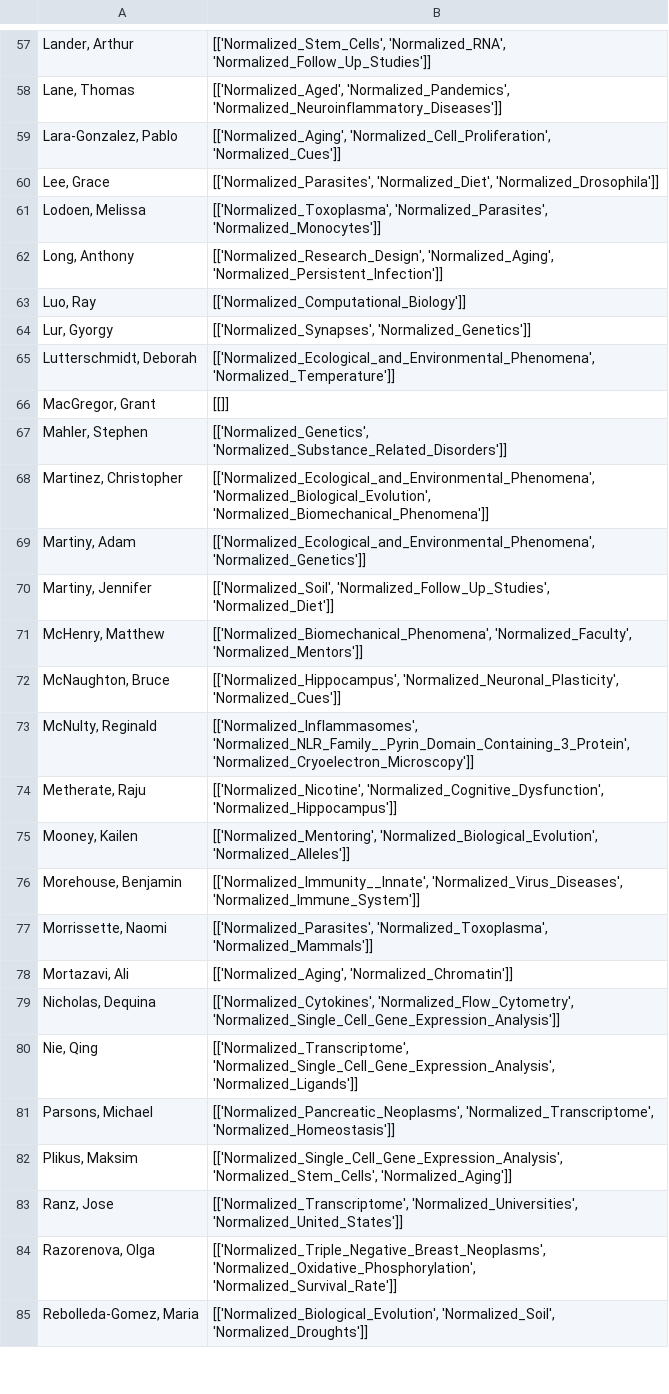
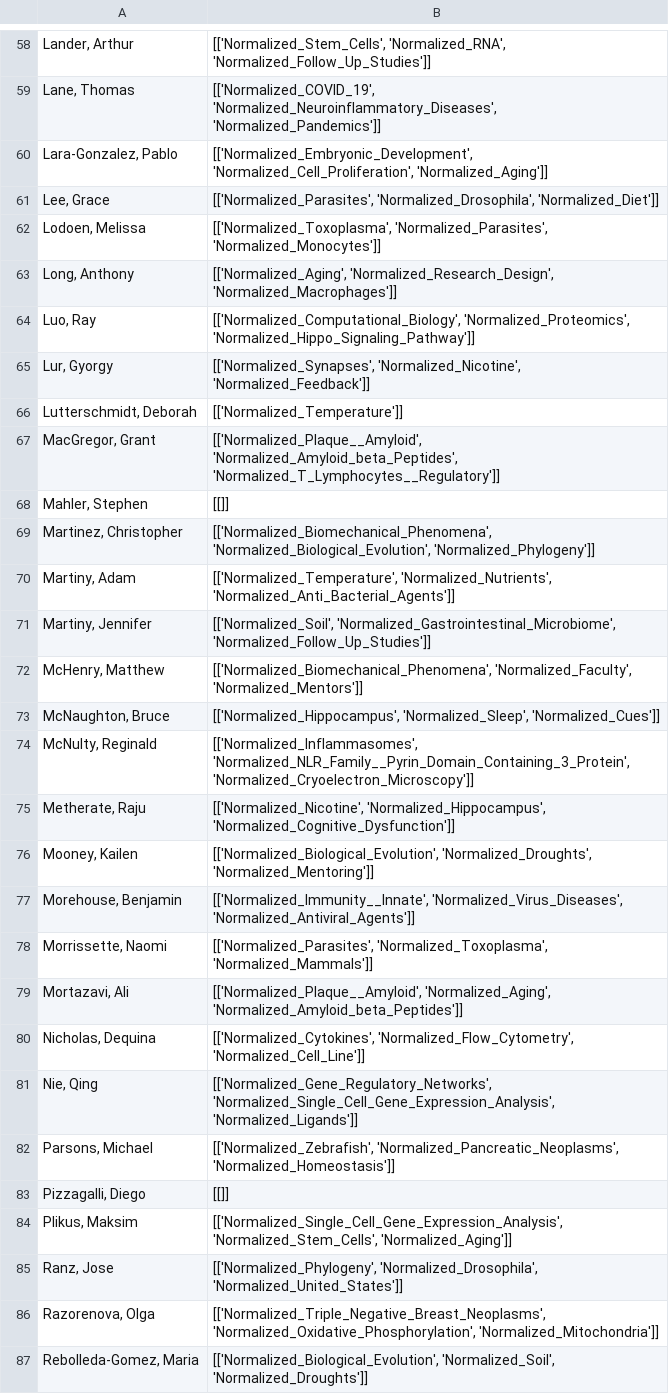
Before and after one commit to mital-i/faculty-clustering-project, a CSV file: Top_Mesh_Terms_Per_Professor.csv, drawn as a sheet; only a part is shown, gaps mark what is left out; addresses are those after the commit; the diff covers the shown part only; the diff names each change by its address in the sheet, - before the commit and + after, or states it on an @@ line.

```diff
--- a/Top_Mesh_Terms_Per_Professor.csv
+++ b/Top_Mesh_Terms_Per_Professor.csv
-B59: [['Normalized_Aged', 'Normalized_Pandemics', 'Normalized_Neuroinflammatory_Diseases']]
+B59: [['Normalized_COVID_19', 'Normalized_Neuroinflammatory_Diseases', 'Normalized_Pandemics']]
-B60: [['Normalized_Aging', 'Normalized_Cell_Proliferation', 'Normalized_Cues']]
+B60: [['Normalized_Embryonic_Development', 'Normalized_Cell_Proliferation', 'Normalized_Aging']]
-B61: [['Normalized_Parasites', 'Normalized_Diet', 'Normalized_Drosophila']]
+B61: [['Normalized_Parasites', 'Normalized_Drosophila', 'Normalized_Diet']]
-B63: [['Normalized_Research_Design', 'Normalized_Aging', 'Normalized_Persistent_Infection']]
+B63: [['Normalized_Aging', 'Normalized_Research_Design', 'Normalized_Macrophages']]
-B64: [['Normalized_Computational_Biology']]
+B64: [['Normalized_Computational_Biology', 'Normalized_Proteomics', 'Normalized_Hippo_Signaling_Pathway']]
-B65: [['Normalized_Synapses', 'Normalized_Genetics']]
+B65: [['Normalized_Synapses', 'Normalized_Nicotine', 'Normalized_Feedback']]
-B66: [['Normalized_Ecological_and_Environmental_Phenomena', 'Normalized_Temperature']]
+B66: [['Normalized_Temperature']]
-B67: [[]]
+B67: [['Normalized_Plaque__Amyloid', 'Normalized_Amyloid_beta_Peptides', 'Normalized_T_Lymphocytes__Regulatory']]
-B68: [['Normalized_Genetics', 'Normalized_Substance_Related_Disorders']]
+B68: [[]]
-B69: [['Normalized_Ecological_and_Environmental_Phenomena', 'Normalized_Biological_Evolution', 'Normalized_Biomechanical_Phenomena']]
+B69: [['Normalized_Biomechanical_Phenomena', 'Normalized_Biological_Evolution', 'Normalized_Phylogeny']]
-B70: [['Normalized_Ecological_and_Environmental_Phenomena', 'Normalized_Genetics']]
+B70: [['Normalized_Temperature', 'Normalized_Nutrients', 'Normalized_Anti_Bacterial_Agents']]
-B71: [['Normalized_Soil', 'Normalized_Follow_Up_Studies', 'Normalized_Diet']]
+B71: [['Normalized_Soil', 'Normalized_Gastrointestinal_Microbiome', 'Normalized_Follow_Up_Studies']]
-B73: [['Normalized_Hippocampus', 'Normalized_Neuronal_Plasticity', 'Normalized_Cues']]
+B73: [['Normalized_Hippocampus', 'Normalized_Sleep', 'Normalized_Cues']]
-B75: [['Normalized_Nicotine', 'Normalized_Cognitive_Dysfunction', 'Normalized_Hippocampus']]
+B75: [['Normalized_Nicotine', 'Normalized_Hippocampus', 'Normalized_Cognitive_Dysfunction']]
-B76: [['Normalized_Mentoring', 'Normalized_Biological_Evolution', 'Normalized_Alleles']]
+B76: [['Normalized_Biological_Evolution', 'Normalized_Droughts', 'Normalized_Mentoring']]
-B77: [['Normalized_Immunity__Innate', 'Normalized_Virus_Diseases', 'Normalized_Immune_System']]
+B77: [['Normalized_Immunity__Innate', 'Normalized_Virus_Diseases', 'Normalized_Antiviral_Agents']]
-B79: [['Normalized_Aging', 'Normalized_Chromatin']]
+B79: [['Normalized_Plaque__Amyloid', 'Normalized_Aging', 'Normalized_Amyloid_beta_Peptides']]
-B80: [['Normalized_Cytokines', 'Normalized_Flow_Cytometry', 'Normalized_Single_Cell_Gene_Expression_Analysis']]
+B80: [['Normalized_Cytokines', 'Normalized_Flow_Cytometry', 'Normalized_Cell_Line']]
-B81: [['Normalized_Transcriptome', 'Normalized_Single_Cell_Gene_Expression_Analysis', 'Normalized_Ligands']]
+B81: [['Normalized_Gene_Regulatory_Networks', 'Normalized_Single_Cell_Gene_Expression_Analysis', 'Normalized_Ligands']]
-B82: [['Normalized_Pancreatic_Neoplasms', 'Normalized_Transcriptome', 'Normalized_Homeostasis']]
+B82: [['Normalized_Zebrafish', 'Normalized_Pancreatic_Neoplasms', 'Normalized_Homeostasis']]
@@ row 114 moved to row 83: Pizzagalli, Diego @@
-B85: [['Normalized_Transcriptome', 'Normalized_Universities', 'Normalized_United_States']]
+B85: [['Normalized_Phylogeny', 'Normalized_Drosophila', 'Normalized_United_States']]
-B86: [['Normalized_Triple_Negative_Breast_Neoplasms', 'Normalized_Oxidative_Phosphorylation', 'Normalized_Survival_Rate']]
+B86: [['Normalized_Triple_Negative_Breast_Neoplasms', 'Normalized_Oxidative_Phosphorylation', 'Normalized_Mitochondria']]
```
Also changed, not shown: 1 added row, 2 removed rows, 2 moved rows and 62 edited cells elsewhere in this file, Professors_in_clusters.csv, Significant_terms_per_cluster.csv, 4 other files.
